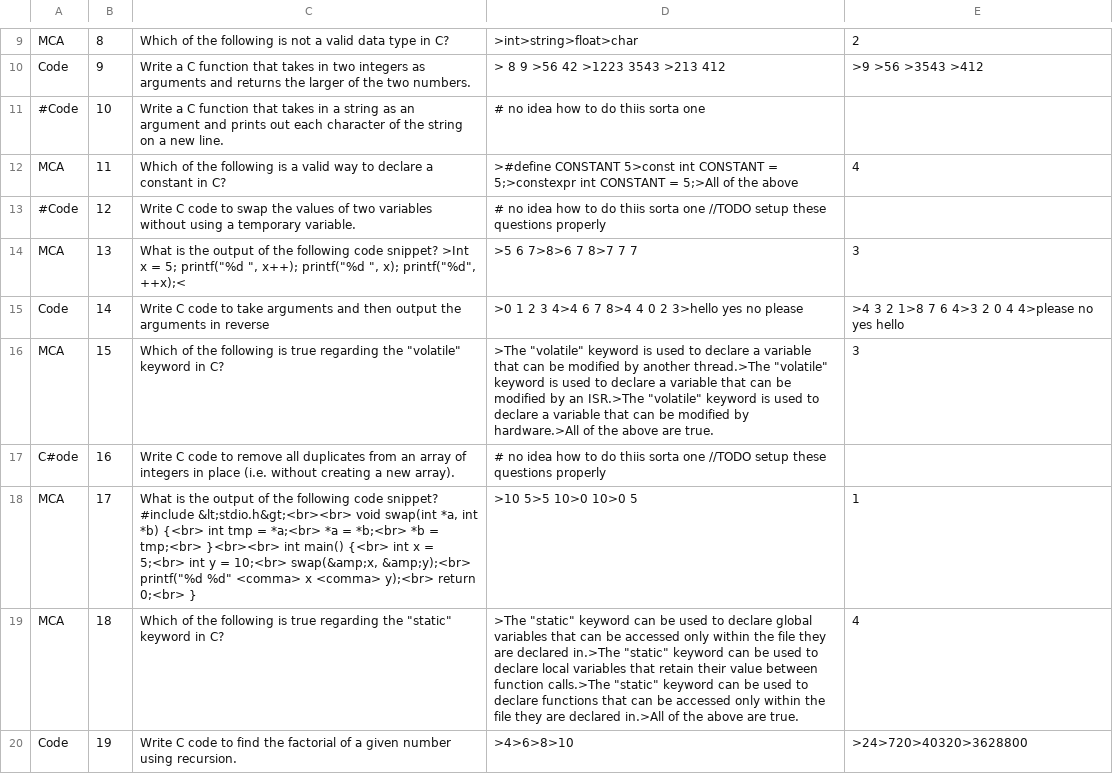
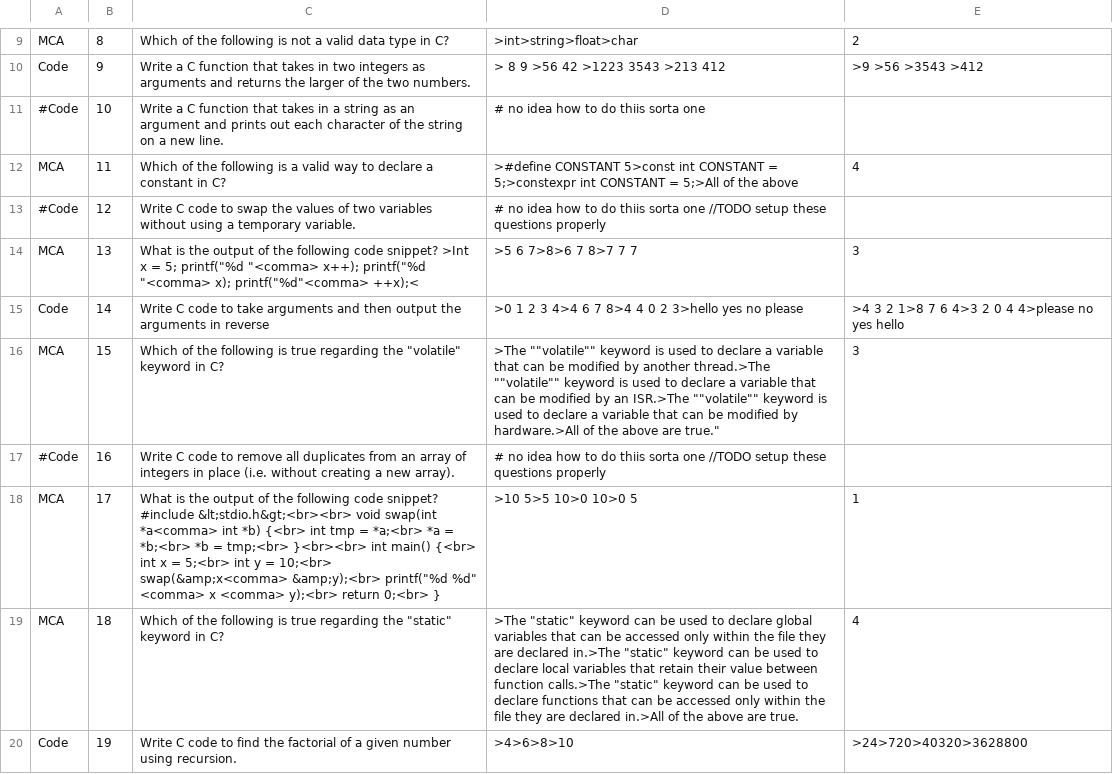
Before and after one commit to ThespDev/tm-qb-network, a CSV file: QB/C_Questions.csv, drawn as a sheet; only a part is shown, gaps mark what is left out; the diff names each change by its address in the sheet, - before the commit and + after, or states it on an @@ line.

Commit message:
Parsing now working 100% still acting as main tho

```diff
--- a/QB/C_Questions.csv
+++ b/QB/C_Questions.csv
-C14: …5; printf("%d ", x++); printf("%d ", x); printf("%d", ++x);<
+C14: …5; printf("%d "<comma> x++); printf("%d "<comma> x); printf("%d"<comma> ++x);<
-D16: >The "volatile" keyword is used to declare a variable that can be modified by another thread.>The "volatile" keyword is used to declare a variable that can be modified by an ISR.>The "volatile" keyword is used to declare a variable that can be modified by hardware.>All of the above are true.
+D16: >The ""volatile"" keyword is used to declare a variable that can be modified by another thread.>The ""volatile"" keyword is used to declare a variable that can be modified by an ISR.>The ""volatile"" keyword is used to declare a variable that can be modified by hardware.>All of the above are true."
-A17: C#ode
+A17: #Code
-C18: …void swap(int *a, int *b) {<br> int tmp = *a;<br> *a = *b;<br> *b = tmp;<br> }<br><br> int main() {<br> int x = 5;<br> int y = 10;<br> swap(&amp;x, &amp;y);<br> printf("%d…
+C18: …void swap(int *a<comma> int *b) {<br> int tmp = *a;<br> *a = *b;<br> *b = tmp;<br> }<br><br> int main() {<br> int x = 5;<br> int y = 10;<br> swap(&amp;x<comma> &amp;y);<br> printf("%d…
```
Also changed, not shown: 1 other file.
